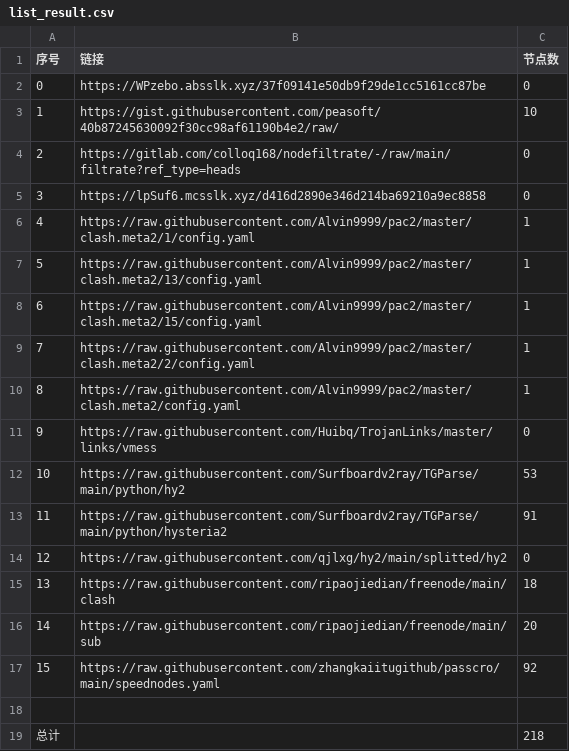
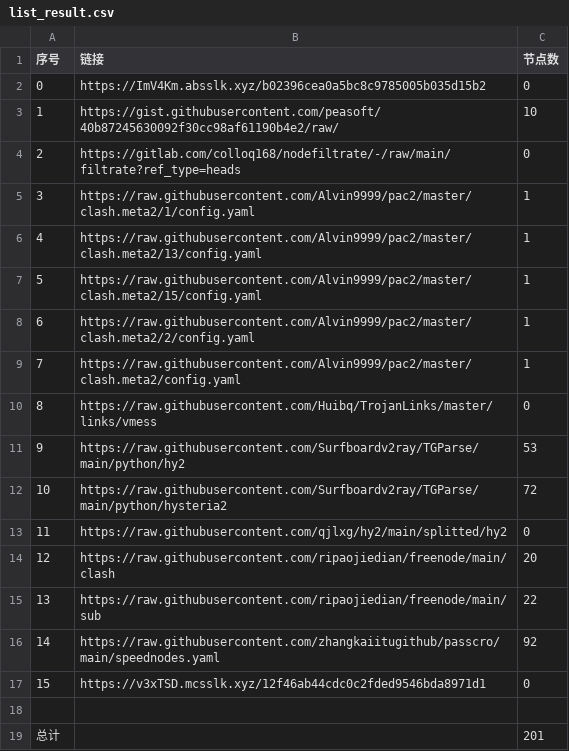
Before and after one commit to AlabasterStone/NoMoreWalls, a CSV file: list_result.csv, drawn as a sheet; removed rows and columns are numbered as before the commit, all else as after; the diff names each change by its address in the sheet, - before the commit and + after, or states it on an @@ line.

```diff
--- a/list_result.csv
+++ b/list_result.csv
-B2 (链接): https://WPzebo.absslk.xyz/37f09141e50db9f29de1cc5161cc87be
+B2 (链接): https://ImV4Km.absslk.xyz/b02396cea0a5bc8c9785005b035d15b2
-row 5: 3 | https://lpSuf6.mcsslk.xyz/d416d2890e346d214ba69210a9ec8858 | 0
@@ column A (序号) renumbered between rows 5 and 16 @@
-C12 (节点数): 91
+C12 (节点数): 72
-C14 (节点数): 18
+C14 (节点数): 20
-C15 (节点数): 20
+C15 (节点数): 22
+row 17: 15 | https://v3xTSD.mcsslk.xyz/12f46ab44cdc0c2fded9546bda8971d1 | 0
-C19 (节点数): 218
+C19 (节点数): 201
```
Also changed, not shown: 18 other files.
